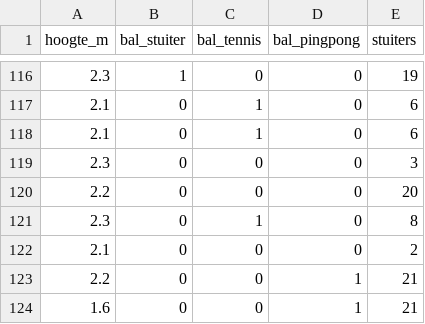
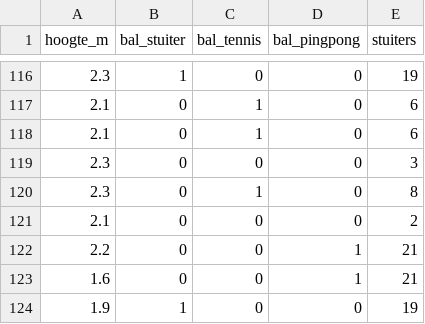
Before and after one commit to DatalabHvA/stuiterbal, a CSV file: bounce_data.csv, drawn as a sheet; only a part is shown, gaps mark what is left out; removed rows and columns are numbered as before the commit, all else as after; the diff names each change by its address in the sheet, - before the commit and + after, or states it on an @@ line.

Commit message:
Update CSV via API 03-10-2026, 12:18:32

```diff
--- a/bounce_data.csv
+++ b/bounce_data.csv
-row 120: 2.2 | 0 | 0 | 0 | 20
+row 124: 1.9 | 1 | 0 | 0 | 19
```
